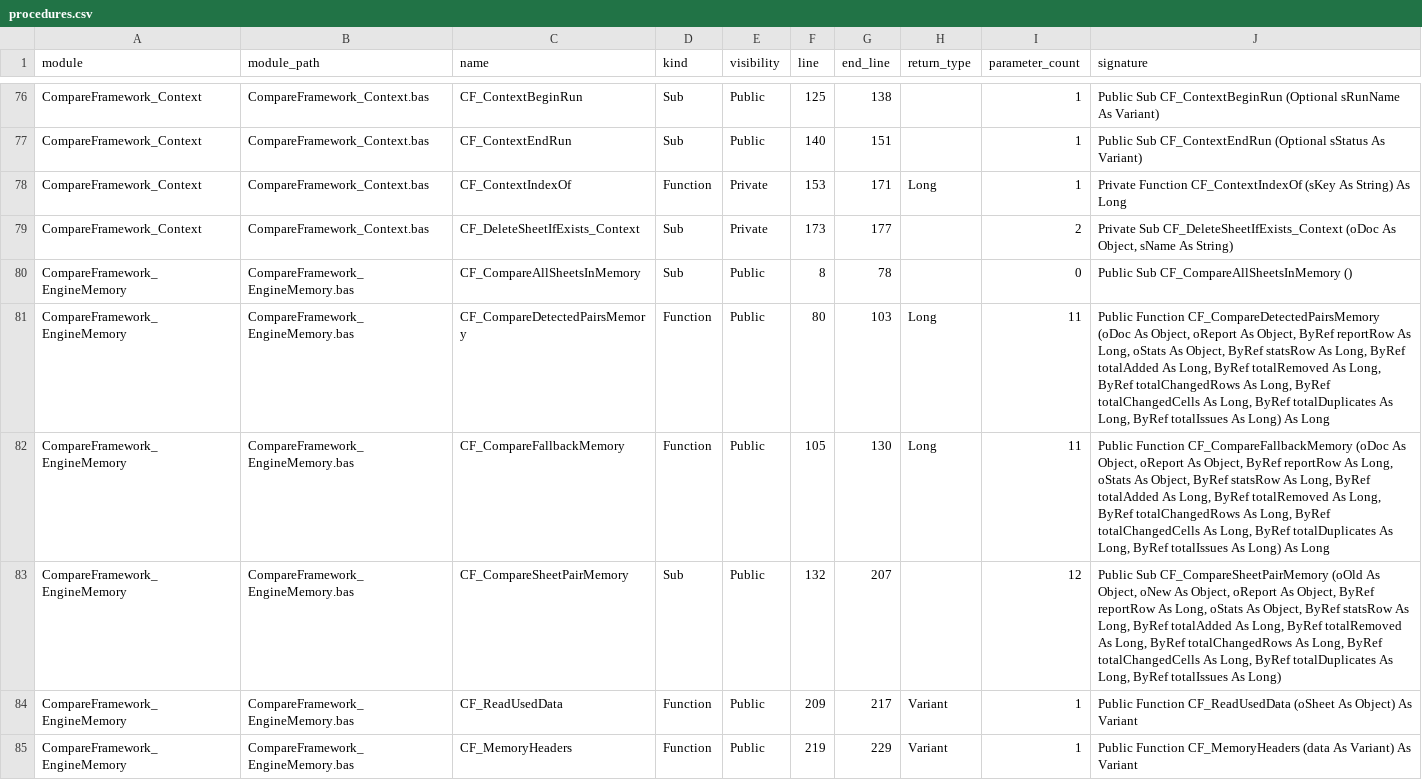
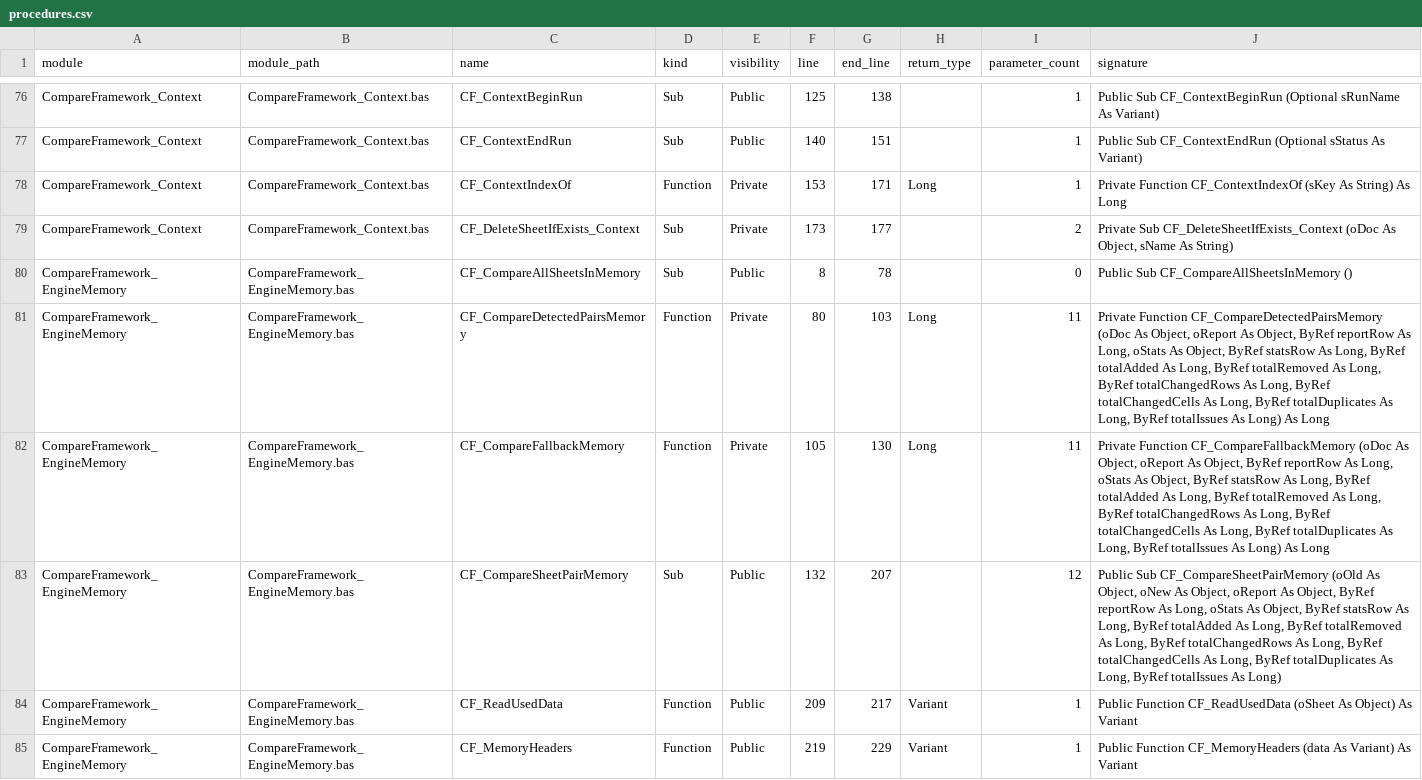
Before and after one commit to sduh/CompareFramework, a CSV file: build/architecture/procedures.csv, drawn as a sheet; only a part is shown, gaps mark what is left out; the diff covers the shown part only.

```diff
--- a/build/architecture/procedures.csv
+++ b/build/architecture/procedures.csv
@@ -80,4 +80,4 @@ CompareFramework_Context,CompareFramework_Context.bas,CF_DeleteSheetIfExists_Con
 CompareFramework_EngineMemory,CompareFramework_EngineMemory.bas,CF_CompareAllSheetsInMemory,Sub,Public,8,78,,0,Public Sub CF_CompareAllSheetsInMemory ()
-CompareFramework_EngineMemory,CompareFramework_EngineMemory.bas,CF_CompareDetectedPairsMemory,Function,Public,80,103,Long,11,"Public Function CF_CompareDetectedPairsMemory (oDoc As Object, oReport As Object, ByRef reportRow As Long, oStats As Object, ByRef statsRow As Long, ByRef totalAdded As Long, ByRef totalRemoved As Long, ByRef totalChangedRows As Long, ByRef totalChangedCells As Long, ByRef totalDuplicates As Long, ByRef totalIssues As Long) As Long"
-CompareFramework_EngineMemory,CompareFramework_EngineMemory.bas,CF_CompareFallbackMemory,Function,Public,105,130,Long,11,"Public Function CF_CompareFallbackMemory (oDoc As Object, oReport As Object, ByRef reportRow As Long, oStats As Object, ByRef statsRow As Long, ByRef totalAdded As Long, ByRef totalRemoved As Long, ByRef totalChangedRows As Long, ByRef totalChangedCells As Long, ByRef totalDuplicates As Long, ByRef totalIssues As Long) As Long"
+CompareFramework_EngineMemory,CompareFramework_EngineMemory.bas,CF_CompareDetectedPairsMemory,Function,Private,80,103,Long,11,"Private Function CF_CompareDetectedPairsMemory (oDoc As Object, oReport As Object, ByRef reportRow As Long, oStats As Object, ByRef statsRow As Long, ByRef totalAdded As Long, ByRef totalRemoved As Long, ByRef totalChangedRows As Long, ByRef totalChangedCells As Long, ByRef totalDuplicates As Long, ByRef totalIssues As Long) As Long"
+CompareFramework_EngineMemory,CompareFramework_EngineMemory.bas,CF_CompareFallbackMemory,Function,Private,105,130,Long,11,"Private Function CF_CompareFallbackMemory (oDoc As Object, oReport As Object, ByRef reportRow As Long, oStats As Object, ByRef statsRow As Long, ByRef totalAdded As Long, ByRef totalRemoved As Long, ByRef totalChangedRows As Long, ByRef totalChangedCells As Long, ByRef totalDuplicates As Long, ByRef totalIssues As Long) As Long"
 CompareFramework_EngineMemory,CompareFramework_EngineMemory.bas,CF_CompareSheetPairMemory,Sub,Public,132,207,,12,"Public Sub CF_CompareSheetPairMemory (oOld As Object, oNew As Object, oReport As Object, ByRef reportRow As Long, oStats As Object, ByRef statsRow As Long, ByRef totalAdded As Long, ByRef totalRemoved As Long, ByRef totalChangedRows As Long, ByRef totalChangedCells As Long, ByRef totalDuplicates As Long, ByRef totalIssues As Long)"
```
Also changed, not shown: 10 edited cells elsewhere in this file, build/architecture/modules.csv, build/architecture/privatization_candidates.csv, 13 other files.
